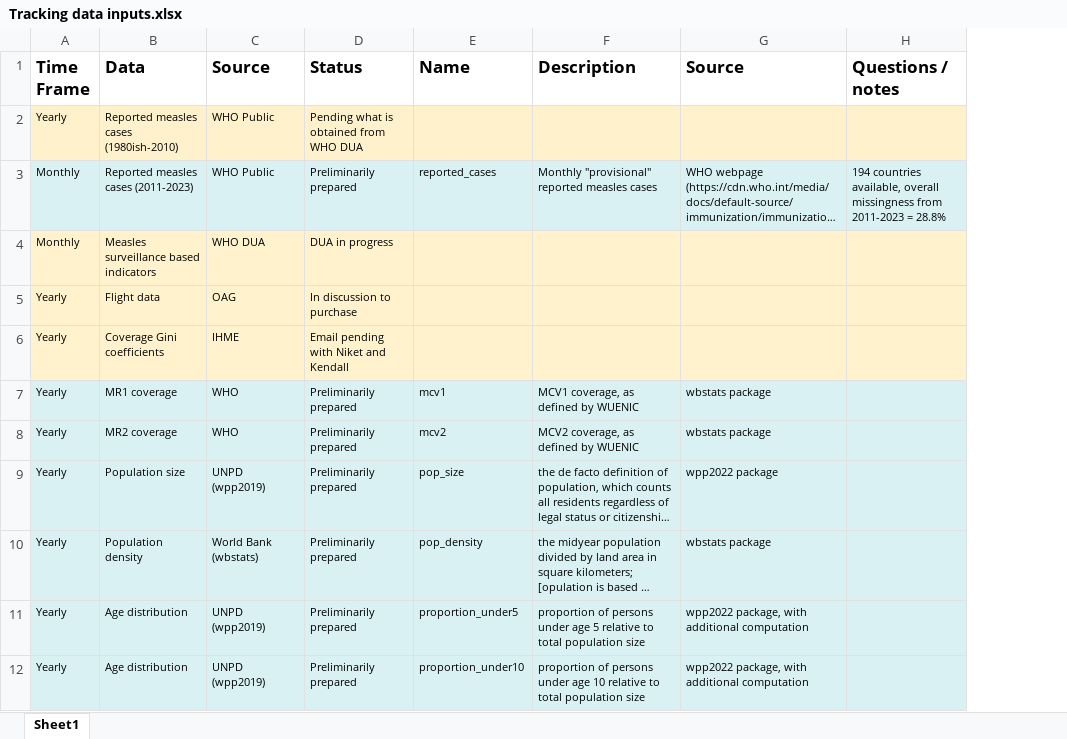
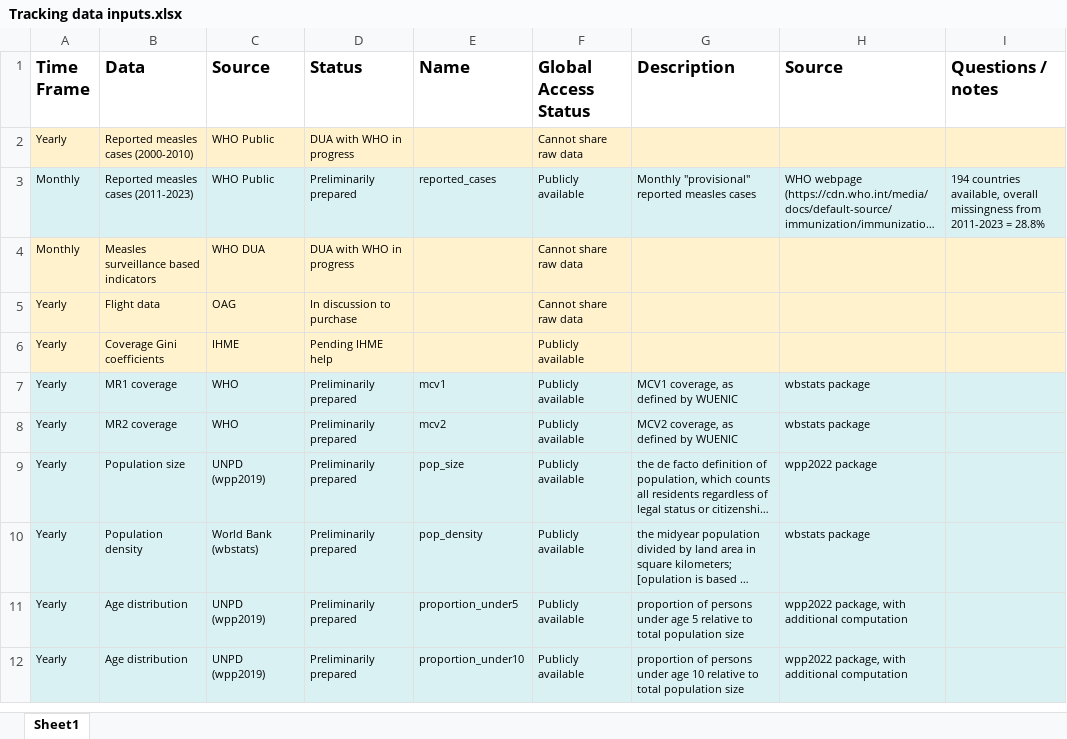
Before and after one commit to UGA-IDD/MeaslesGlobalOutbreakRisk, an Excel workbook: documentation/Tracking data inputs.xlsx, sheet Sheet1, drawn as a sheet; only a part is shown; long unchanged cells end in …; values as stored, in another font and other column widths than the file's, no borders; the diff names each change by its address in the sheet, - before the commit and + after, or states it on an @@ line.

Commit message:
Update Tracking data inputs.xlsx

```diff
--- a/documentation/Tracking data inputs.xlsx (sheet Sheet1)
+++ b/documentation/Tracking data inputs.xlsx (sheet Sheet1)
+column F (Global Access Status), rows 2-12: Cannot share raw data | Publicly available | Cannot share raw data | Cannot share raw data | Publicly available | Publicly available | Publicly available | Publicly available | Publicly available | Publicly available | Publicly available
-B2 (Data): Reported measles cases (1980ish-2010)
+B2 (Data): Reported measles cases (2000-2010)
-D2 (Status): Pending what is obtained from WHO DUA
+D2 (Status): DUA with WHO in progress
-D4 (Status): DUA in progress
+D4 (Status): DUA with WHO in progress
-D6 (Status): Email pending with Niket and Kendall
+D6 (Status): Pending IHME help
```
